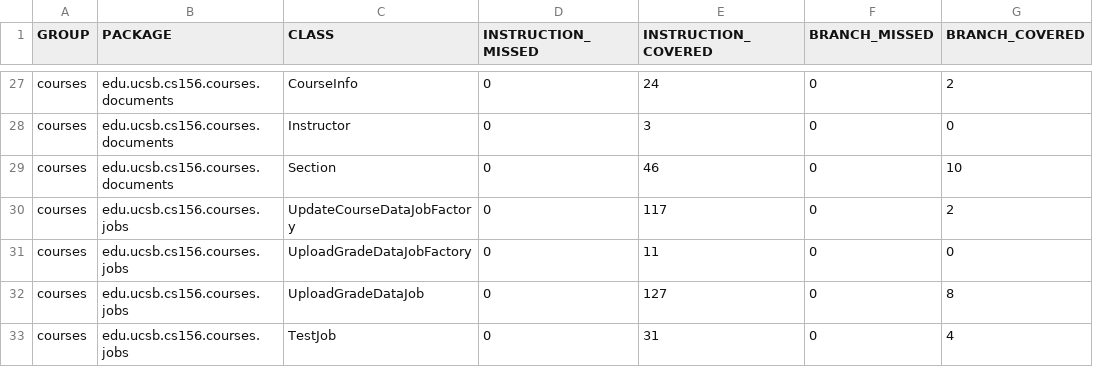
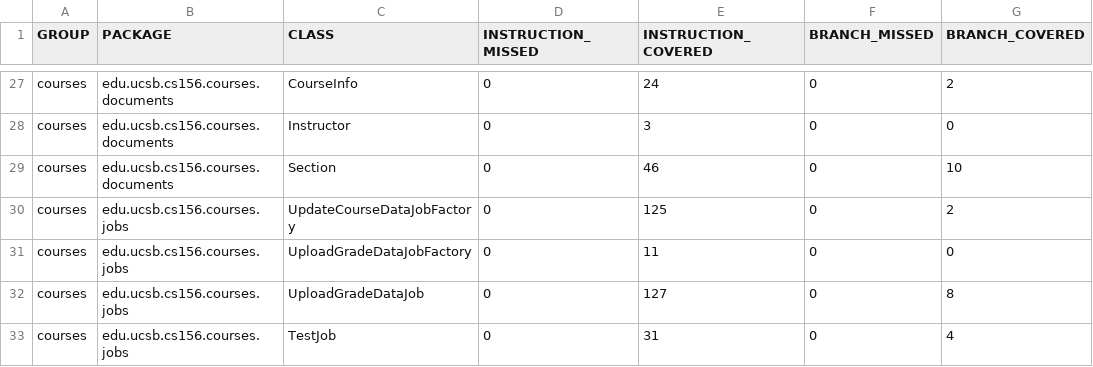
Before and after one commit to ucsb-cs156-s25/proj-courses-s25-01, a CSV file: prs/21/jacoco/jacoco.csv, drawn as a sheet; only a part is shown, gaps mark what is left out; the diff covers the shown part only; the diff names each change by its address in the sheet, - before the commit and + after, or states it on an @@ line.

```diff
--- a/prs/21/jacoco/jacoco.csv
+++ b/prs/21/jacoco/jacoco.csv
-E30 (INSTRUCTION_COVERED): 117
+E30 (INSTRUCTION_COVERED): 125
```
Also changed, not shown: 1 added row and 5 edited cells elsewhere in this file, 21 other files.
